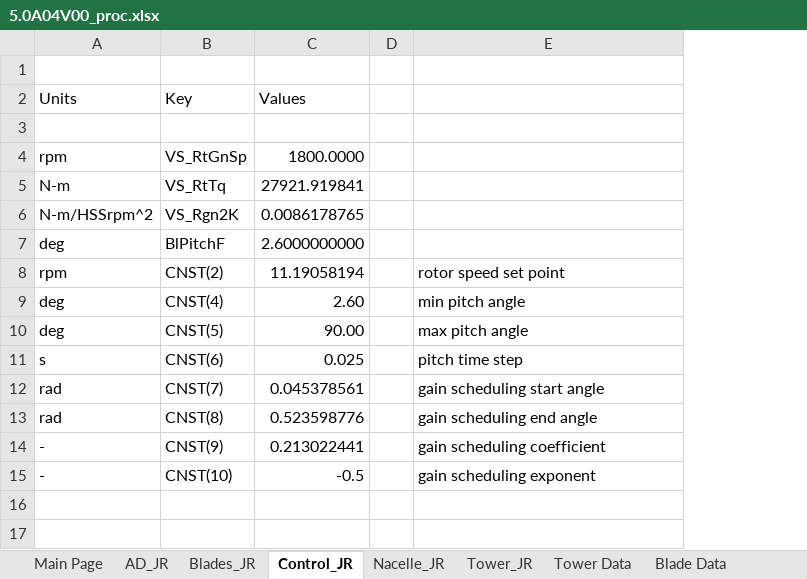
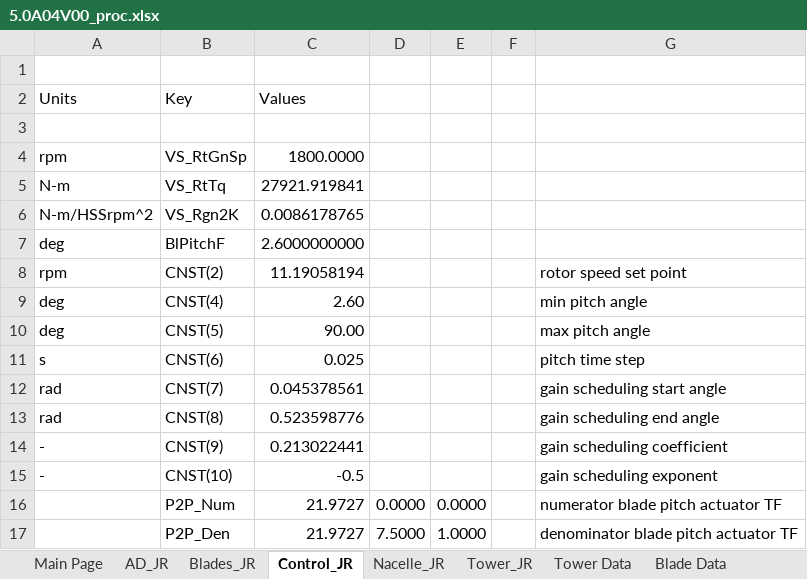
Before and after one commit to jennirinker/dissertation, an Excel workbook: FAST_models/WindPACT/excel_proc/turbines/5.0A04V00_proc.xlsx, sheet Control_JR, drawn as a sheet; values as stored, in another font and other column widths than the file's, no borders; the diff names each change by its address in the sheet, - before the commit and + after, or states it on an @@ line.

```diff
--- a/FAST_models/WindPACT/excel_proc/turbines/5.0A04V00_proc.xlsx (sheet Control_JR)
+++ b/FAST_models/WindPACT/excel_proc/turbines/5.0A04V00_proc.xlsx (sheet Control_JR)
+column D, empty
+column E, empty
+row 16:  | P2P_Num | 21.9727 | 0.0000 | 0.0000 |  | numerator blade pitch actuator TF
+row 17:  | P2P_Den | 21.9727 | 7.5000 | 1.0000 |  | denominator blade pitch actuator TF
```
Also changed, not shown: charts or pictures, FAST_models/WindPACT/excel_proc/turbines/0.75A08V00_proc.xlsx, FAST_models/WindPACT/excel_proc/turbines/1.5A08V03_proc.xlsx, 5 other files.
